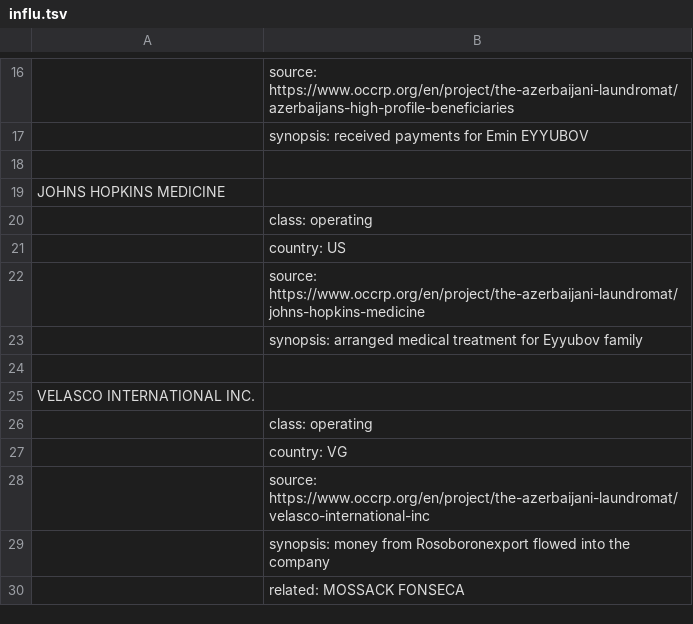
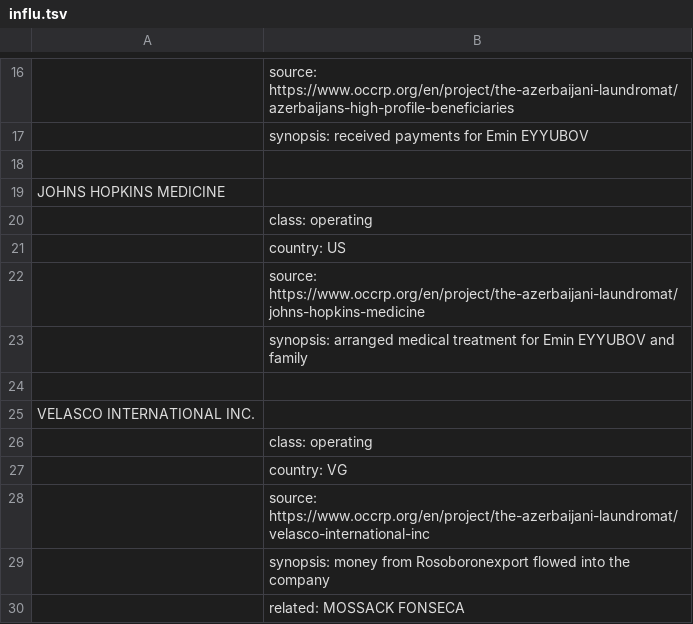
Before and after one commit to DerwenAI/azeri_laverie, a TSV file: data/influ.tsv, drawn as a sheet; only a part is shown, gaps mark what is left out.

```diff
--- a/data/influ.tsv
+++ b/data/influ.tsv
@@ -22,3 +22,3 @@ JOHNS HOPKINS MEDICINE
 	source: https://www.occrp.org/en/project/the-azerbaijani-laundromat/johns-hopkins-medicine
-	synopsis: arranged medical treatment for Eyyubov family
+	synopsis: arranged medical treatment for Emin EYYUBOV and family
 
```
Also changed, not shown: 7 other files.
